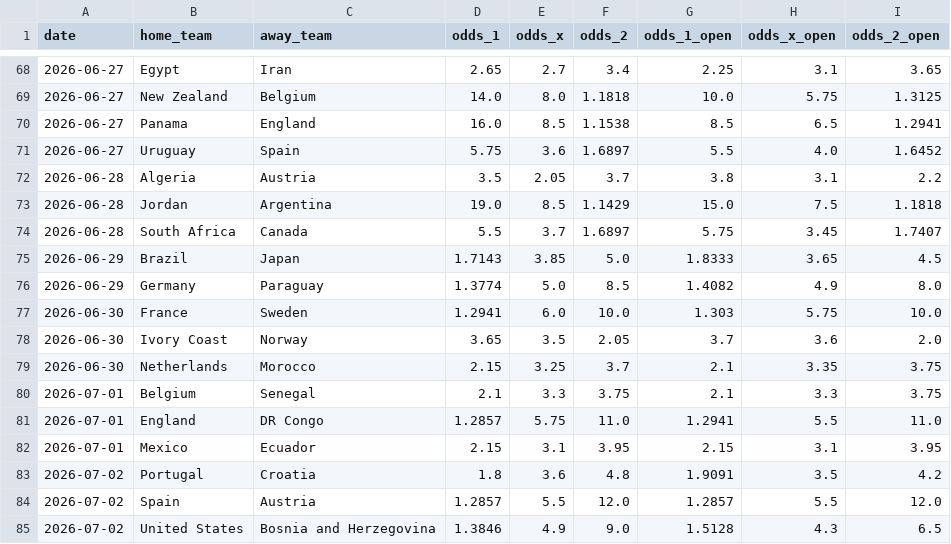
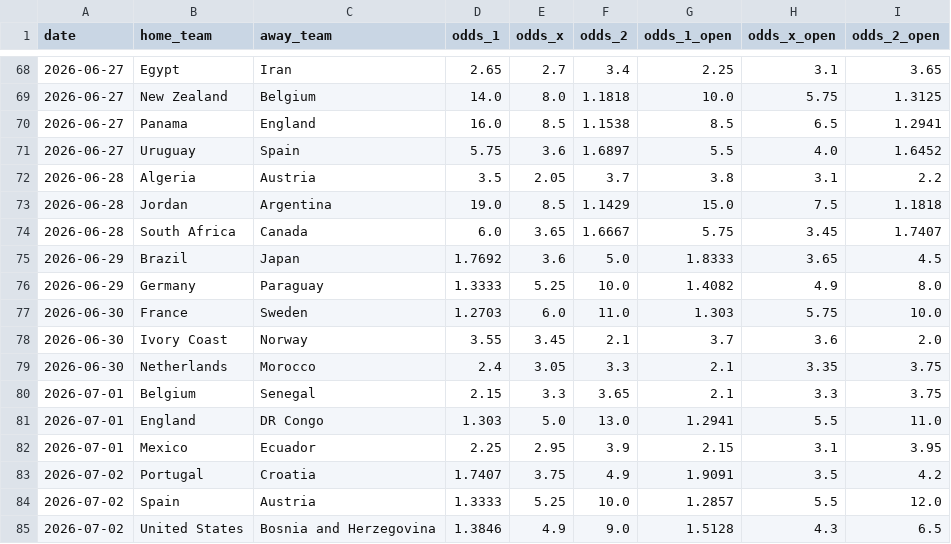
Before and after one commit to turingism/worldcup-predictor, a CSV file: data/odds.csv, drawn as a sheet; only a part is shown, gaps mark what is left out; the diff covers the shown part only.

```diff
--- a/data/odds.csv
+++ b/data/odds.csv
@@ -73,13 +73,13 @@ date,home_team,away_team,odds_1,odds_x,odds_2,odds_1_open,odds_x_open,odds_2_ope
 2026-06-28,Jordan,Argentina,19.0,8.5,1.1429,15.0,7.5,1.1818
-2026-06-28,South Africa,Canada,5.5,3.7,1.6897,5.75,3.45,1.7407
-2026-06-29,Brazil,Japan,1.7143,3.85,5.0,1.8333,3.65,4.5
-2026-06-29,Germany,Paraguay,1.3774,5.0,8.5,1.4082,4.9,8.0
-2026-06-30,France,Sweden,1.2941,6.0,10.0,1.303,5.75,10.0
-2026-06-30,Ivory Coast,Norway,3.65,3.5,2.05,3.7,3.6,2.0
-2026-06-30,Netherlands,Morocco,2.15,3.25,3.7,2.1,3.35,3.75
-2026-07-01,Belgium,Senegal,2.1,3.3,3.75,2.1,3.3,3.75
-2026-07-01,England,DR Congo,1.2857,5.75,11.0,1.2941,5.5,11.0
-2026-07-01,Mexico,Ecuador,2.15,3.1,3.95,2.15,3.1,3.95
-2026-07-02,Portugal,Croatia,1.8,3.6,4.8,1.9091,3.5,4.2
-2026-07-02,Spain,Austria,1.2857,5.5,12.0,1.2857,5.5,12.0
+2026-06-28,South Africa,Canada,6.0,3.65,1.6667,5.75,3.45,1.7407
+2026-06-29,Brazil,Japan,1.7692,3.6,5.0,1.8333,3.65,4.5
+2026-06-29,Germany,Paraguay,1.3333,5.25,10.0,1.4082,4.9,8.0
+2026-06-30,France,Sweden,1.2703,6.0,11.0,1.303,5.75,10.0
+2026-06-30,Ivory Coast,Norway,3.55,3.45,2.1,3.7,3.6,2.0
+2026-06-30,Netherlands,Morocco,2.4,3.05,3.3,2.1,3.35,3.75
+2026-07-01,Belgium,Senegal,2.15,3.3,3.65,2.1,3.3,3.75
+2026-07-01,England,DR Congo,1.303,5.0,13.0,1.2941,5.5,11.0
+2026-07-01,Mexico,Ecuador,2.25,2.95,3.9,2.15,3.1,3.95
+2026-07-02,Portugal,Croatia,1.7407,3.75,4.9,1.9091,3.5,4.2
+2026-07-02,Spain,Austria,1.3333,5.25,10.0,1.2857,5.5,12.0
 2026-07-02,United States,Bosnia and Herzegovina,1.3846,4.9,9.0,1.5128,4.3,6.5
```
Also changed, not shown: 5 added rows and 10 edited cells elsewhere in this file, data/odds_oddsportal.csv, data/shootouts.csv, 14 other files.
